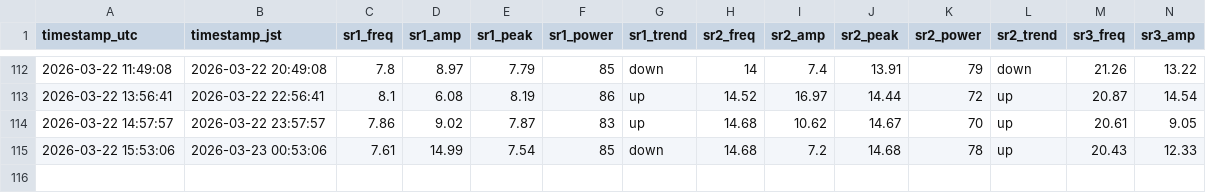
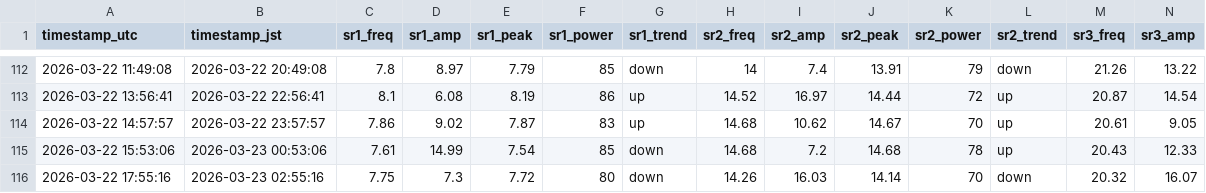
Before and after one commit to mitsulow/schumann-monitor, a CSV file: data/schumann_log.csv, drawn as a sheet; only a part is shown, gaps mark what is left out; rows hold the shown columns only; the diff names each change by its address in the sheet, - before the commit and + after, or states it on an @@ line.

Commit message:
📡 2026-03-22 17:55 UTC

```diff
--- a/data/schumann_log.csv
+++ b/data/schumann_log.csv
+row 116: 2026-03-22 17:55:16 | 2026-03-23 02:55:16 | 7.75 | 7.3 | 7.72 | 80 | down | 14.26 | 16.03 | 14.14 | 70 | down | 20.32 | 16.07
```
